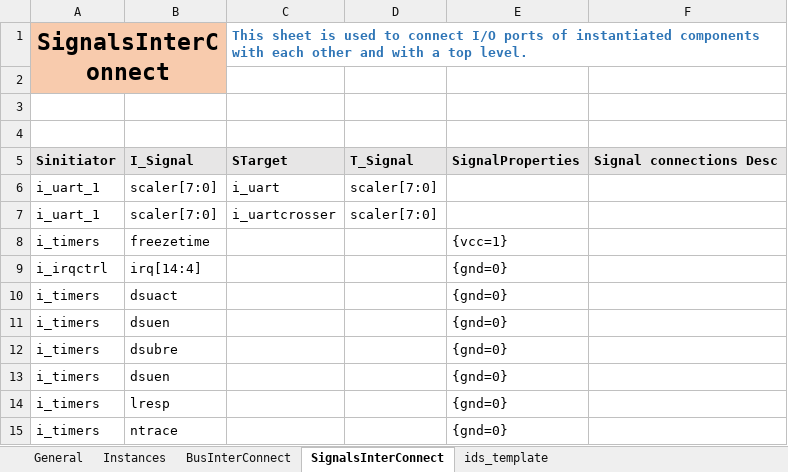
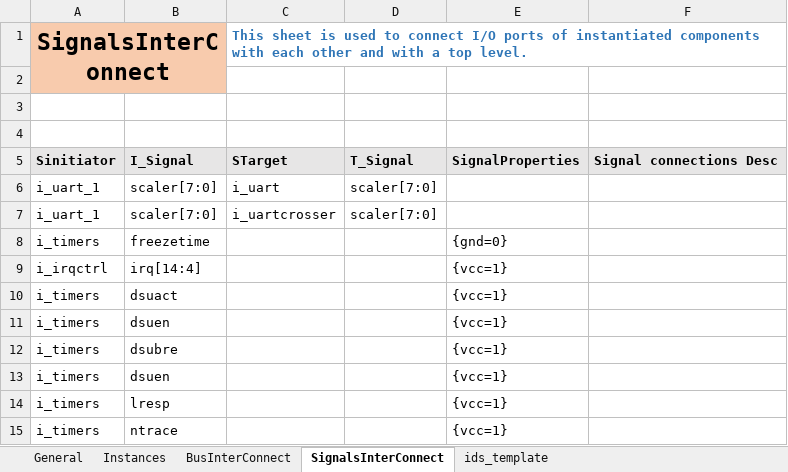
Before and after one commit to gopalgogna11/hello-world, an Excel workbook: my1stProject/apb_subsystem/apb_subsustem_design_arch.xlsx, sheet SignalsInterConnect, drawn as a sheet; values as stored, in another font and other column widths than the file's, no borders; the diff names each change by its address in the sheet, - before the commit and + after, or states it on an @@ line.

```diff
--- a/my1stProject/apb_subsystem/apb_subsustem_design_arch.xlsx (sheet SignalsInterConnect)
+++ b/my1stProject/apb_subsystem/apb_subsustem_design_arch.xlsx (sheet SignalsInterConnect)
-E8: {vcc=1}
+E8: {gnd=0}
-E9:E15: {gnd=0}
+E9:E15: {vcc=1}
```
Also changed, not shown: sheet Instances, my1stProject/apb_subsystem/apb_subsystem.xlsx, 5 other files.
